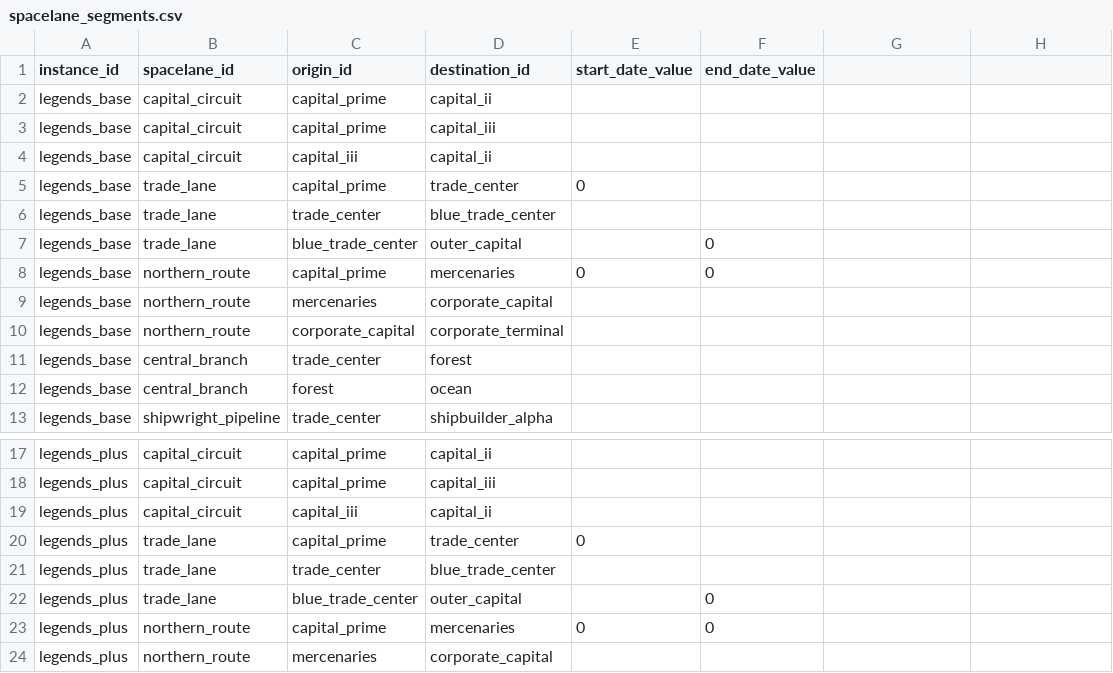
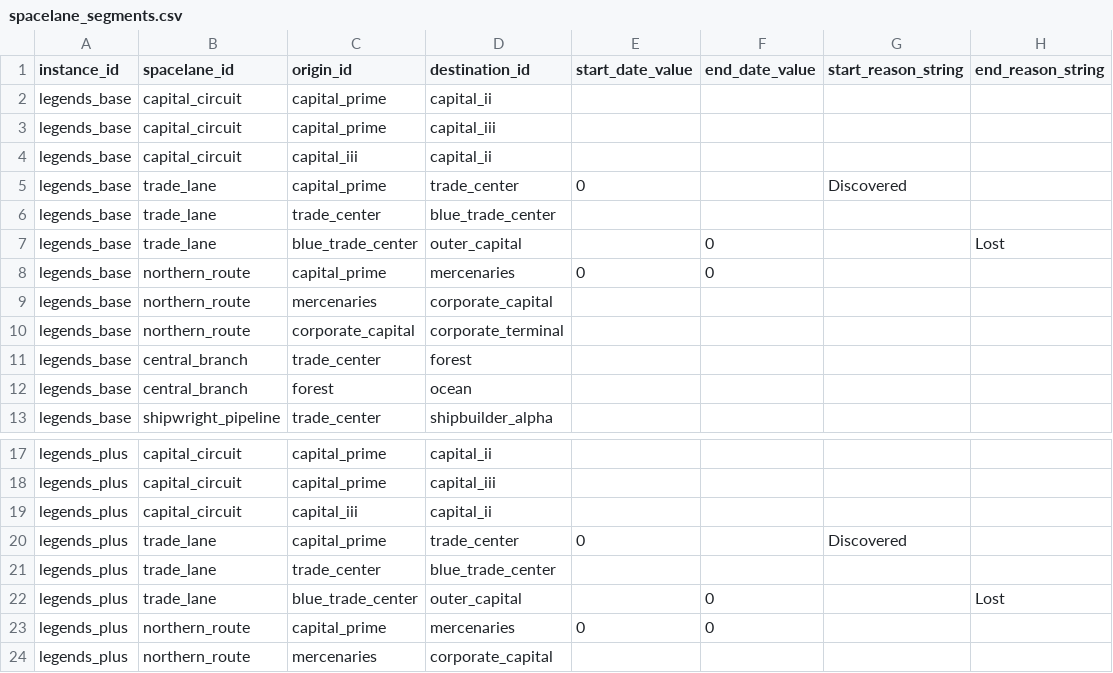
Before and after one commit to outoforbitdev/app-galaxy-map, a CSV file: .local/db/spacelane_segments.csv, drawn as a sheet; only a part is shown, gaps mark what is left out; the diff names each change by its address in the sheet, - before the commit and + after, or states it on an @@ line.

Commit message:
test: add spacelane start and end reason test data

```diff
--- a/.local/db/spacelane_segments.csv
+++ b/.local/db/spacelane_segments.csv
-G1: (empty)
+G1: start_reason_string
-H1: (empty)
+H1: end_reason_string
-G5 (start_reason_string): (empty)
+G5 (start_reason_string): Discovered
-H7 (end_reason_string): (empty)
+H7 (end_reason_string): Lost
-G20 (start_reason_string): (empty)
+G20 (start_reason_string): Discovered
-H22 (end_reason_string): (empty)
+H22 (end_reason_string): Lost
```
